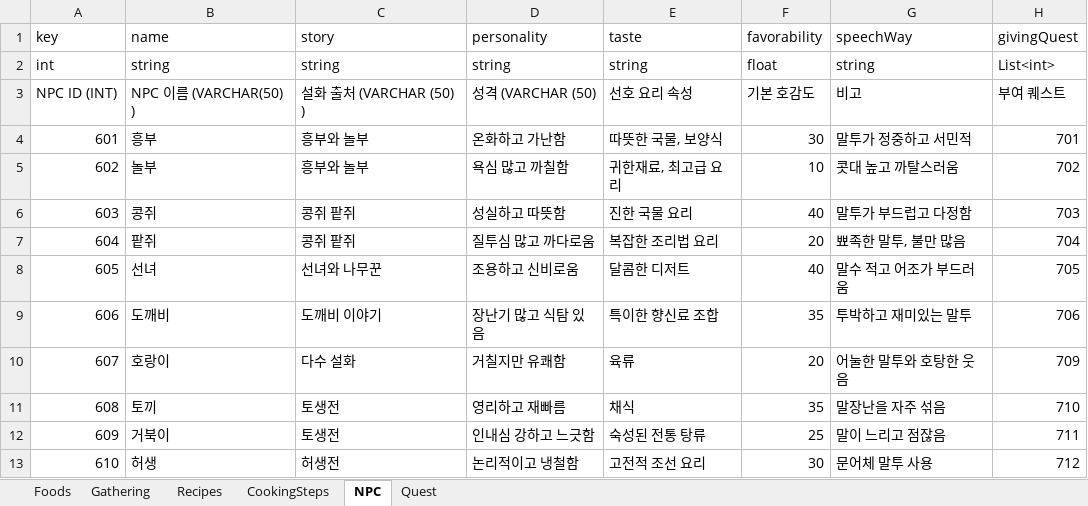
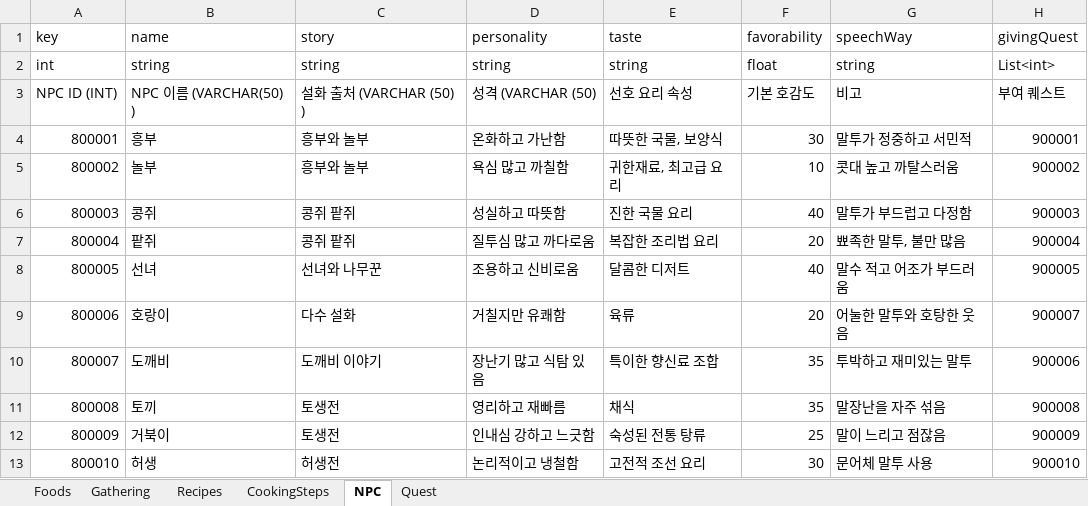
Before and after one commit to TheBestTavern/TheBestTavern, an Excel workbook: Excel2JSON(win-x64)/excel_files/Data.xlsx, sheet NPC, drawn as a sheet; values as stored, in another font and other column widths than the file's, no borders; removed rows and columns are numbered as before the commit, all else as after; the diff names each change by its address in the sheet, - before the commit and + after, or states it on an @@ line.

```diff
--- a/Excel2JSON(win-x64)/excel_files/Data.xlsx (sheet NPC)
+++ b/Excel2JSON(win-x64)/excel_files/Data.xlsx (sheet NPC)
-A4 (key): 601
+A4 (key): 800001
-H4 (givingQuest): 701
+H4 (givingQuest): 900001
-A5 (key): 602
+A5 (key): 800002
-H5 (givingQuest): 702
+H5 (givingQuest): 900002
-A6 (key): 603
+A6 (key): 800003
-H6 (givingQuest): 703
+H6 (givingQuest): 900003
-A7 (key): 604
+A7 (key): 800004
-H7 (givingQuest): 704
+H7 (givingQuest): 900004
-A8 (key): 605
+A8 (key): 800005
-H8 (givingQuest): 705
+H8 (givingQuest): 900005
-row 9: 606 | 도깨비 | 도깨비 이야기 | 장난기 많고 식탐 있음 | 특이한 향신료 조합 | 35 | 투박하고 재미있는 말투 | 706
-A9 (key): 607
+A9 (key): 800006
-H9 (givingQuest): 709
+H9 (givingQuest): 900007
+row 10: 800007 | 도깨비 | 도깨비 이야기 | 장난기 많고 식탐 있음 | 특이한 향신료 조합 | 35 | 투박하고 재미있는 말투 | 900006
-A11 (key): 608
+A11 (key): 800008
-H11 (givingQuest): 710
+H11 (givingQuest): 900008
-A12 (key): 609
+A12 (key): 800009
-H12 (givingQuest): 711
+H12 (givingQuest): 900009
-A13 (key): 610
+A13 (key): 800010
-H13 (givingQuest): 712
+H13 (givingQuest): 900010
```
Also changed, not shown: sheet Quest, 35 other files.
